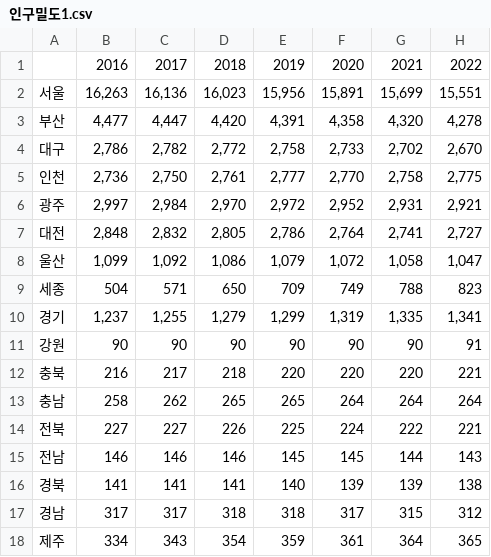
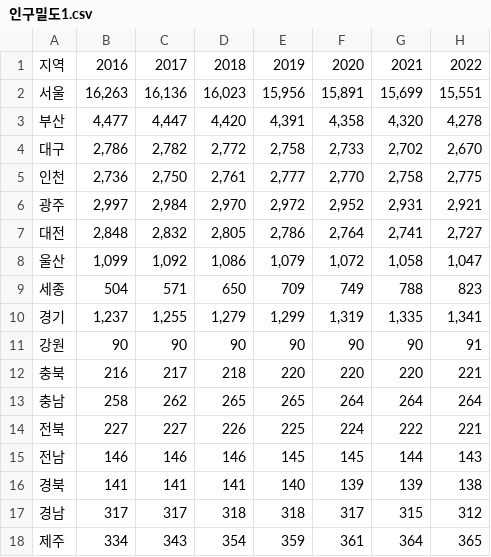
Before and after one commit to bs100039/savecsv__001, a CSV file: 인구밀도1.csv, drawn as a sheet.

Commit message:
Update 인구밀도1.csv

```diff
--- a/인구밀도1.csv
+++ b/인구밀도1.csv
@@ -1,2 +1,2 @@
-,2016,2017,2018,2019,2020,2021,2022
+지역,2016,2017,2018,2019,2020,2021,2022
 서울,"16,263","16,136","16,023","15,956","15,891","15,699","15,551"
```
